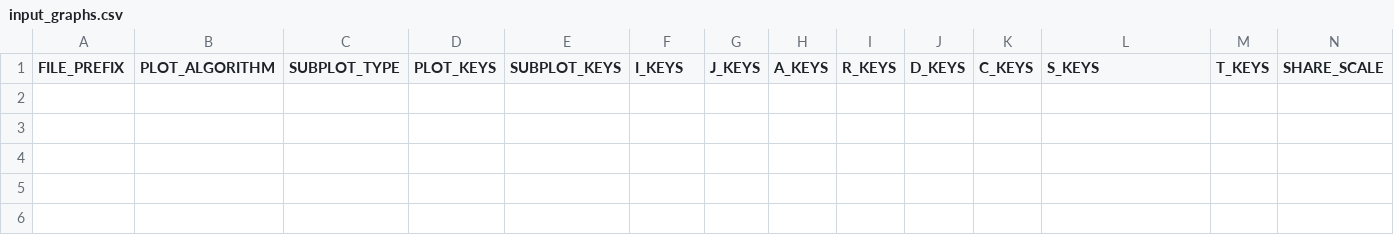
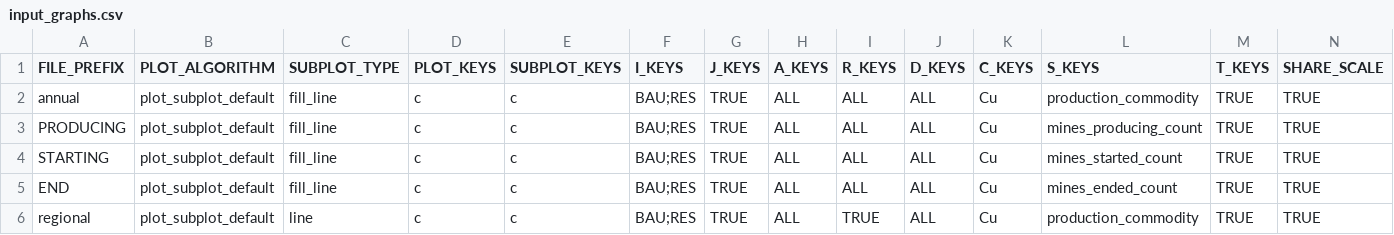
Before and after one commit to sanorthey/pemmss, a CSV file: input_files/input_graphs.csv, drawn as a sheet; only a part is shown; rows hold the shown columns only; the diff names each change by its address in the sheet, - before the commit and + after, or states it on an @@ line.

Commit message:
Updated additional input files

```diff
--- a/input_files/input_graphs.csv
+++ b/input_files/input_graphs.csv
+row 2: annual | plot_subplot_default | fill_line | c | c | BAU;RES | TRUE | ALL | ALL | ALL | Cu | production_commodity | TRUE | TRUE
+row 3: PRODUCING | plot_subplot_default | fill_line | c | c | BAU;RES | TRUE | ALL | ALL | ALL | Cu | mines_producing_count | TRUE | TRUE
+row 4: STARTING | plot_subplot_default | fill_line | c | c | BAU;RES | TRUE | ALL | ALL | ALL | Cu | mines_started_count | TRUE | TRUE
+row 5: END | plot_subplot_default | fill_line | c | c | BAU;RES | TRUE | ALL | ALL | ALL | Cu | mines_ended_count | TRUE | TRUE
+row 6: regional | plot_subplot_default | line | c | c | BAU;RES | TRUE | ALL | TRUE | ALL | Cu | production_commodity | TRUE | TRUE
```
Also changed, not shown: input_files/input_exploration_production_factors_timeseries.csv, input_files/input_parameters.csv, 2 other files.
